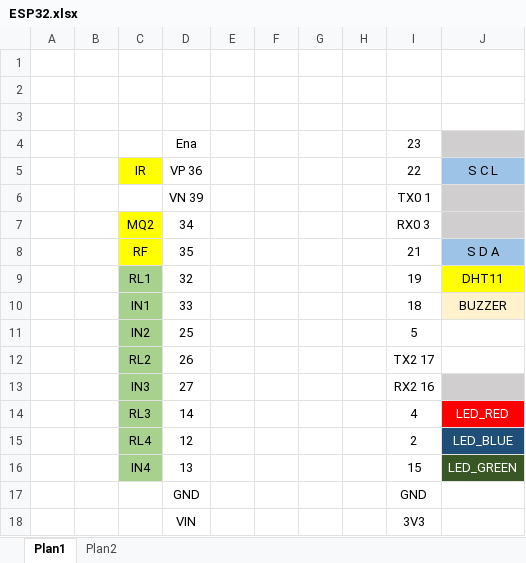
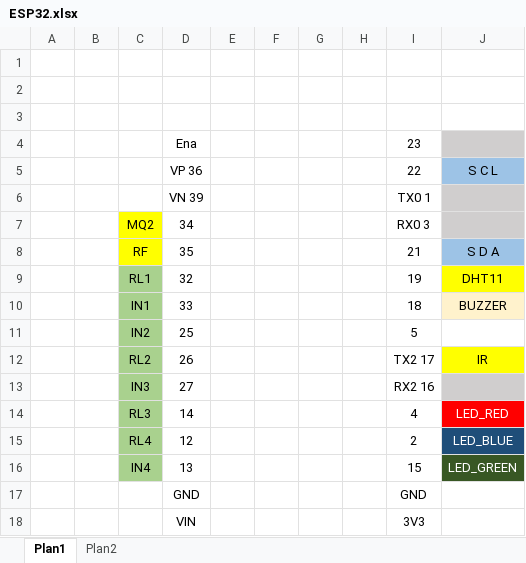
Before and after one commit to fcabralsilva/Autormacao_esp32, an Excel workbook: ESP32.xlsx, sheet Plan1, drawn as a sheet; values as stored, in another font and other column widths than the file's, no borders; charts and pictures not drawn; the diff names each change by its address in the sheet, - before the commit and + after, or states it on an @@ line.

```diff
--- a/ESP32.xlsx (sheet Plan1)
+++ b/ESP32.xlsx (sheet Plan1)
-C5: IR
+C5: (empty)
-C5 fill: #FFFF00
+C5 fill: none
-J12: (empty)
+J12: IR
-J12 fill: none
+J12 fill: #FFFF00
```
Also changed, not shown: 4 other files.
